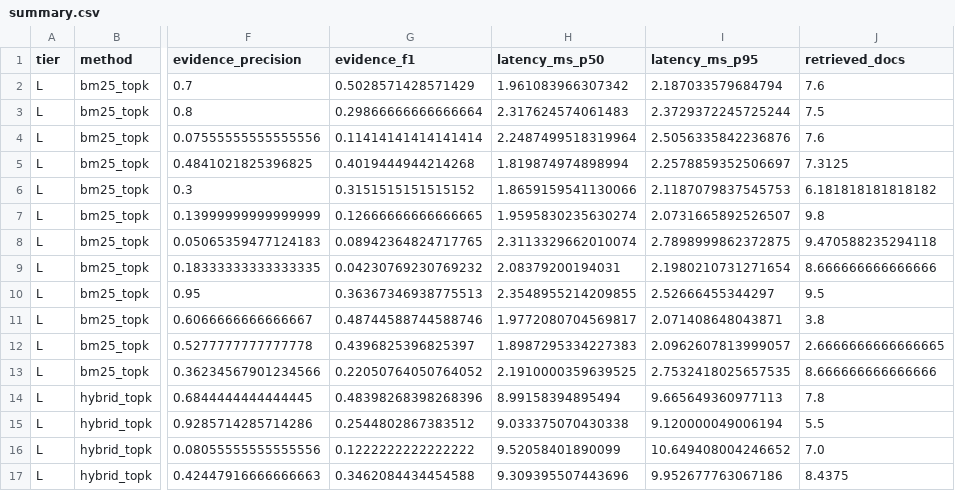
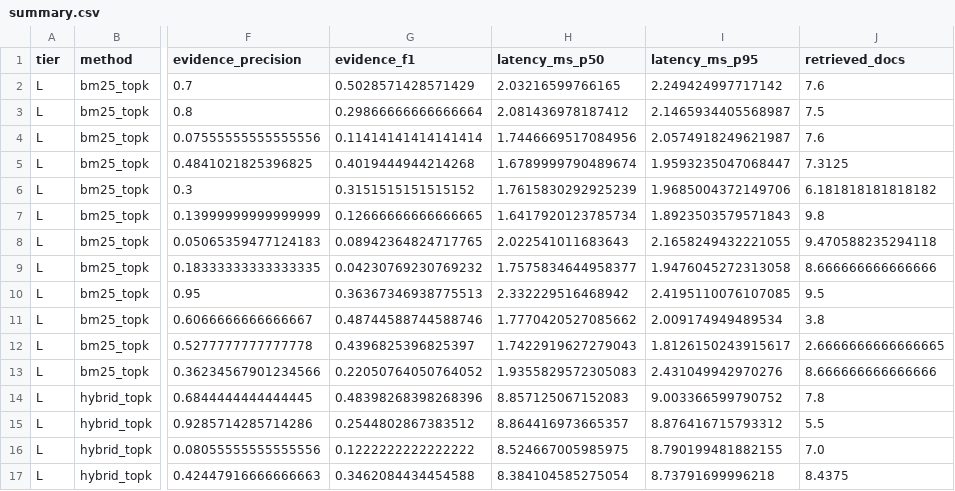
Before and after one commit to gkptechi/lensrag-gkp, a CSV file: results/summary.csv, drawn as a sheet; only a part is shown, gaps mark what is left out; the diff covers the shown part only; the diff names each change by its address in the sheet, - before the commit and + after, or states it on an @@ line.

Commit message:
Add local open-source model stack, project report, and BGE retrieval run
Local models (report Table 3.1, open-source column)
- Per-stage model routing: classify, extract, map, reduce, verify and
  answer roles, each with its own model; token usage recorded per role
- "local-qwen" stack via Ollama: Qwen2.5-3B classify, 14B extraction and
  verification, 32B reduce and answer (72B does not fit in 36 GB);
  "local-qwen-14b" uses 14B everywhere
- ollama provider and `ollama-setup` command creating 32k-context variants
  (Ollama's default context silently truncates LensRAG prompts)
- docs/LOCAL_MODELS.md: setup, model per stage, memory notes

Retrieval
- Selectable relevance judge (--judge-model, --judge-threshold)
- One ChromaDB collection per embedding model
- Embedding input capped at 1,024 tokens (longest chunk is 680) to avoid
  GPU out-of-memory with long-context embedders such as BGE-M3
- results_bge/: benchmark with BAAI/bge-m3 dense embeddings

Evaluation fixes
- Scorer accepts answers given as {"name": ..., "number": ...} objects
- Answer-only folders get an answer-level report instead of a crash
- answers --qids to run selected questions
- results_local_check/: 5-question check with the local stack

Report
- docs/report/corpus-rag-project.tex and its 48-entry references.bib

Housekeeping
- docs/ALGORITHM_COMPARISON.md kept as a local note (untracked, ignored)

Tests: 86 passing.

```diff
--- a/results/summary.csv
+++ b/results/summary.csv
-H2 (latency_ms_p50): 1.961083966307342
+H2 (latency_ms_p50): 2.03216599766165
-I2 (latency_ms_p95): 2.187033579684794
+I2 (latency_ms_p95): 2.249424997717142
-H3 (latency_ms_p50): 2.317624574061483
+H3 (latency_ms_p50): 2.081436978187412
-I3 (latency_ms_p95): 2.3729372245725244
+I3 (latency_ms_p95): 2.1465934405568987
-H4 (latency_ms_p50): 2.2487499518319964
+H4 (latency_ms_p50): 1.7446669517084956
-I4 (latency_ms_p95): 2.5056335842236876
+I4 (latency_ms_p95): 2.0574918249621987
-H5 (latency_ms_p50): 1.819874974898994
+H5 (latency_ms_p50): 1.6789999790489674
-I5 (latency_ms_p95): 2.2578859352506697
+I5 (latency_ms_p95): 1.9593235047068447
-H6 (latency_ms_p50): 1.8659159541130066
+H6 (latency_ms_p50): 1.7615830292925239
-I6 (latency_ms_p95): 2.1187079837545753
+I6 (latency_ms_p95): 1.9685004372149706
-H7 (latency_ms_p50): 1.9595830235630274
+H7 (latency_ms_p50): 1.6417920123785734
-I7 (latency_ms_p95): 2.0731665892526507
+I7 (latency_ms_p95): 1.8923503579571843
-H8 (latency_ms_p50): 2.3113329662010074
+H8 (latency_ms_p50): 2.022541011683643
-I8 (latency_ms_p95): 2.7898999862372875
+I8 (latency_ms_p95): 2.1658249432221055
-H9 (latency_ms_p50): 2.08379200194031
+H9 (latency_ms_p50): 1.7575834644958377
-I9 (latency_ms_p95): 2.1980210731271654
+I9 (latency_ms_p95): 1.9476045272313058
-H10 (latency_ms_p50): 2.3548955214209855
+H10 (latency_ms_p50): 2.332229516468942
-I10 (latency_ms_p95): 2.52666455344297
+I10 (latency_ms_p95): 2.4195110076107085
-H11 (latency_ms_p50): 1.9772080704569817
+H11 (latency_ms_p50): 1.7770420527085662
-I11 (latency_ms_p95): 2.071408648043871
+I11 (latency_ms_p95): 2.009174949489534
-H12 (latency_ms_p50): 1.8987295334227383
+H12 (latency_ms_p50): 1.7422919627279043
-I12 (latency_ms_p95): 2.0962607813999057
+I12 (latency_ms_p95): 1.8126150243915617
-H13 (latency_ms_p50): 2.1910000359639525
+H13 (latency_ms_p50): 1.9355829572305083
-I13 (latency_ms_p95): 2.7532418025657535
+I13 (latency_ms_p95): 2.431049942970276
-H14 (latency_ms_p50): 8.99158394895494
+H14 (latency_ms_p50): 8.857125067152083
-I14 (latency_ms_p95): 9.665649360977113
+I14 (latency_ms_p95): 9.003366599790752
-H15 (latency_ms_p50): 9.033375070430338
+H15 (latency_ms_p50): 8.864416973665357
-I15 (latency_ms_p95): 9.120000049006194
+I15 (latency_ms_p95): 8.876416715793312
-H16 (latency_ms_p50): 9.52058401890099
+H16 (latency_ms_p50): 8.524667005985975
-I16 (latency_ms_p95): 10.649408004246652
+I16 (latency_ms_p95): 8.790199481882155
-H17 (latency_ms_p50): 9.309395507443696
+H17 (latency_ms_p50): 8.384104585275054
-I17 (latency_ms_p95): 9.952677763067186
+I17 (latency_ms_p95): 8.73791699996218
```
Also changed, not shown: 168 edited cells elsewhere in this file, 30 other files.
